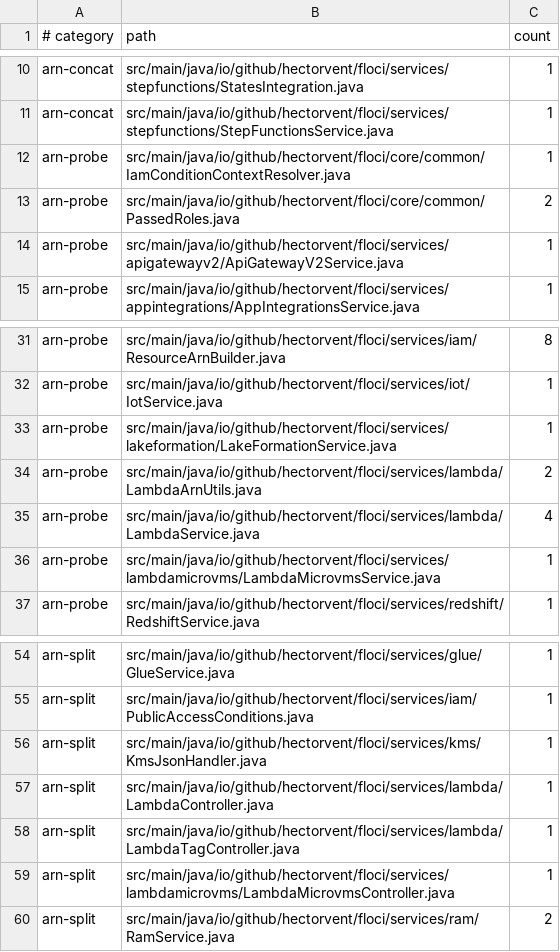
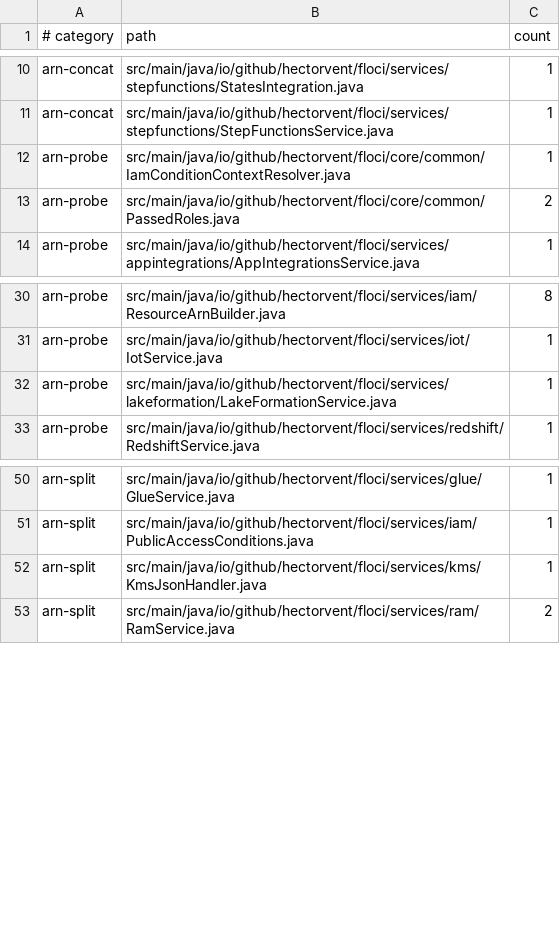
Before and after one commit to 4Raisan/floci, a TSV file: tools/partition/baseline.tsv, drawn as a sheet; only a part is shown, gaps mark what is left out; the diff names each change by its address in the sheet, - before the commit and + after, or states it on an @@ line.

Commit message:
refactor(lambda): tell names from ARNs and read regions through AwsArnUtils (#6881)
The startsWith("arn:") probes in Lambda, Lambda MicroVMs and the API Gateway v2 quick-create target become AwsArnUtils.looksLikeArn. The runtime version ARN and the MicroVM image region read the region with AwsArnUtils.regionOrDefault instead of a split. LambdaTagController keeps its split, marked: Lambda reads the fourth field of any tag target, ARN or not, which IamRestRouteEnforcementIntegrationTest pins.

Signed-off-by: Hector Ventura <hectorvent@gmail.com>

```diff
--- a/tools/partition/baseline.tsv
+++ b/tools/partition/baseline.tsv
-row 14: arn-probe | src/main/java/io/github/hectorvent/floci/services/apigatewayv2/ApiGatewayV2Service.java | 1
-row 34: arn-probe | src/main/java/io/github/hectorvent/floci/services/lambda/LambdaArnUtils.java | 2
-row 35: arn-probe | src/main/java/io/github/hectorvent/floci/services/lambda/LambdaService.java | 4
-row 36: arn-probe | src/main/java/io/github/hectorvent/floci/services/lambdamicrovms/LambdaMicrovmsService.java | 1
-row 57: arn-split | src/main/java/io/github/hectorvent/floci/services/lambda/LambdaController.java | 1
-row 58: arn-split | src/main/java/io/github/hectorvent/floci/services/lambda/LambdaTagController.java | 1
-row 59: arn-split | src/main/java/io/github/hectorvent/floci/services/lambdamicrovms/LambdaMicrovmsController.java | 1
```
Also changed, not shown: 7 other files.
